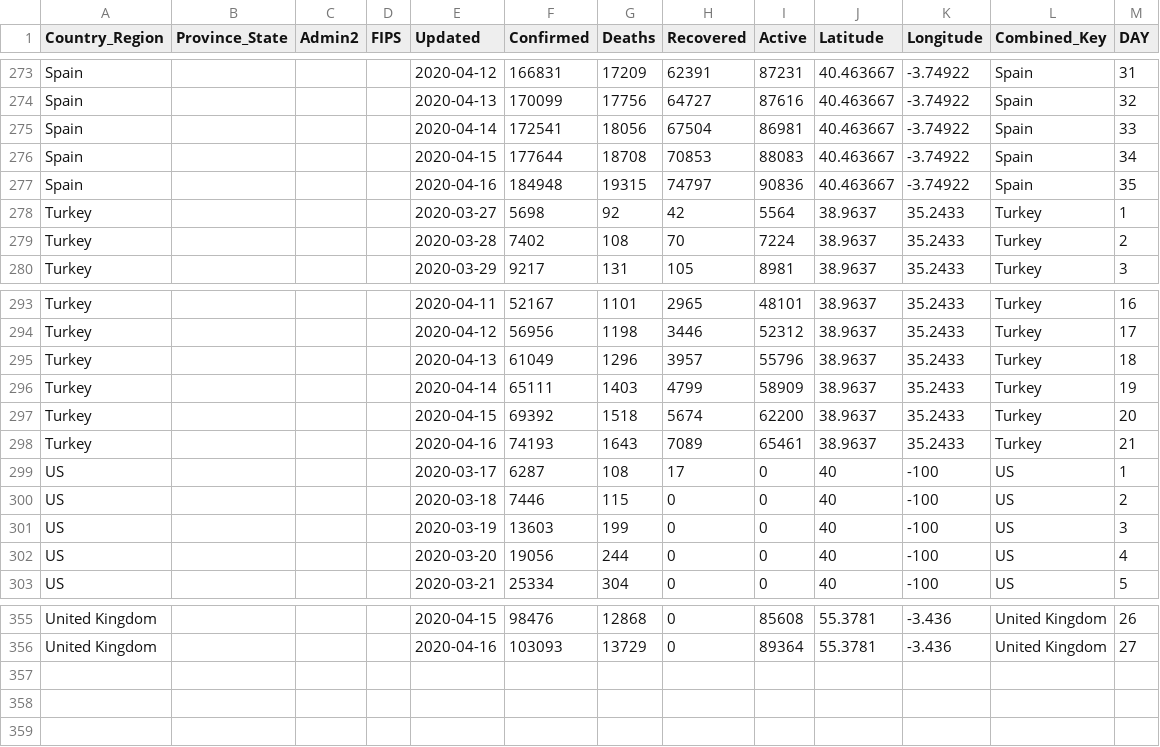
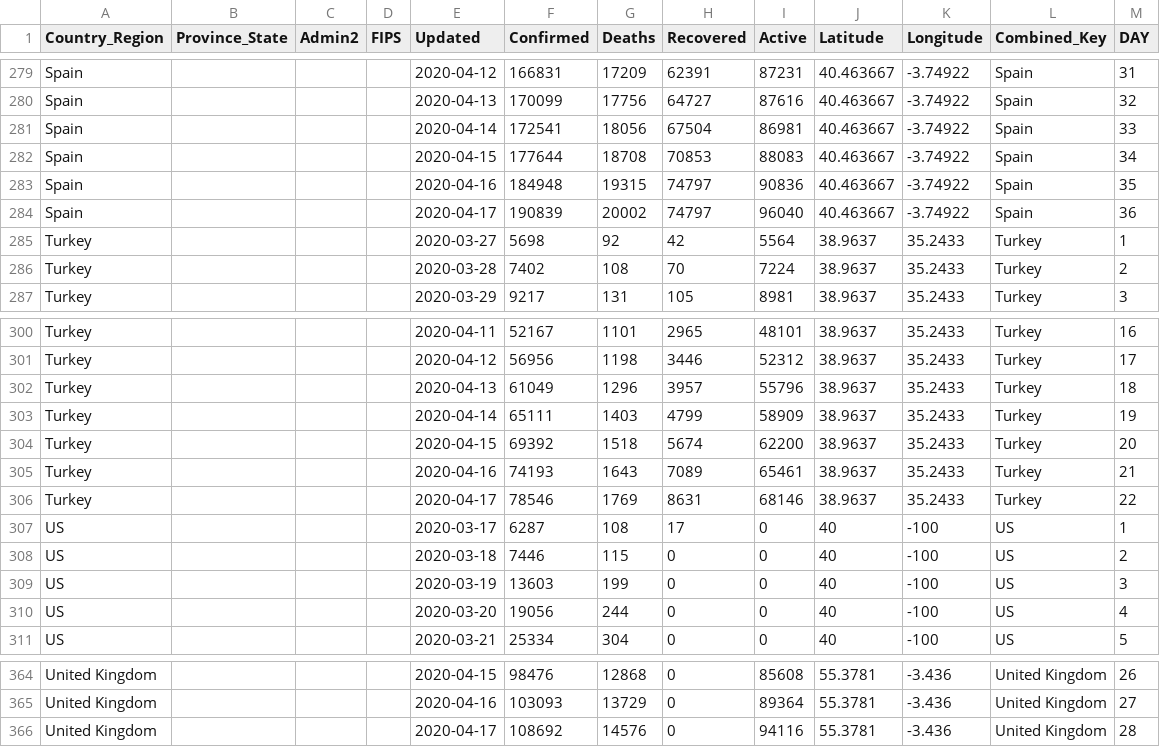
Before and after one commit to ClearsenseData/COVID-Data, a CSV file: Top_COVID-Confirmed-Day1-5000+.csv, drawn as a sheet; only a part is shown, gaps mark what is left out; the diff covers the shown part only.

```diff
--- a/Top_COVID-Confirmed-Day1-5000+.csv
+++ b/Top_COVID-Confirmed-Day1-5000+.csv
@@ -277,2 +283,3 @@ Spain,"","","",2020-04-15,177644,18708,70853,88083,40.463667,-3.74922,Spain,34
 Spain,"","","",2020-04-16,184948,19315,74797,90836,40.463667,-3.74922,Spain,35
+Spain,"","","",2020-04-17,190839,20002,74797,96040,40.463667,-3.74922,Spain,36
 Turkey,"","","",2020-03-27,5698,92,42,5564,38.9637,35.2433,Turkey,1
@@ -298,2 +305,3 @@ Turkey,"","","",2020-04-15,69392,1518,5674,62200,38.9637,35.2433,Turkey,20
 Turkey,"","","",2020-04-16,74193,1643,7089,65461,38.9637,35.2433,Turkey,21
+Turkey,"","","",2020-04-17,78546,1769,8631,68146,38.9637,35.2433,Turkey,22
 US,"","","",2020-03-17,6287,108,17,0,40,-100,US,1
@@ -356 +365,2 @@ United Kingdom,"","","",2020-04-15,98476,12868,0,85608,55.3781,-3.436,United Kin
 United Kingdom,"","","",2020-04-16,103093,13729,0,89364,55.3781,-3.436,United Kingdom,27
+United Kingdom,"","","",2020-04-17,108692,14576,0,94116,55.3781,-3.436,United Kingdom,28
```
Also changed, not shown: 7 added rows and 29 edited cells elsewhere in this file, 2 other files.
